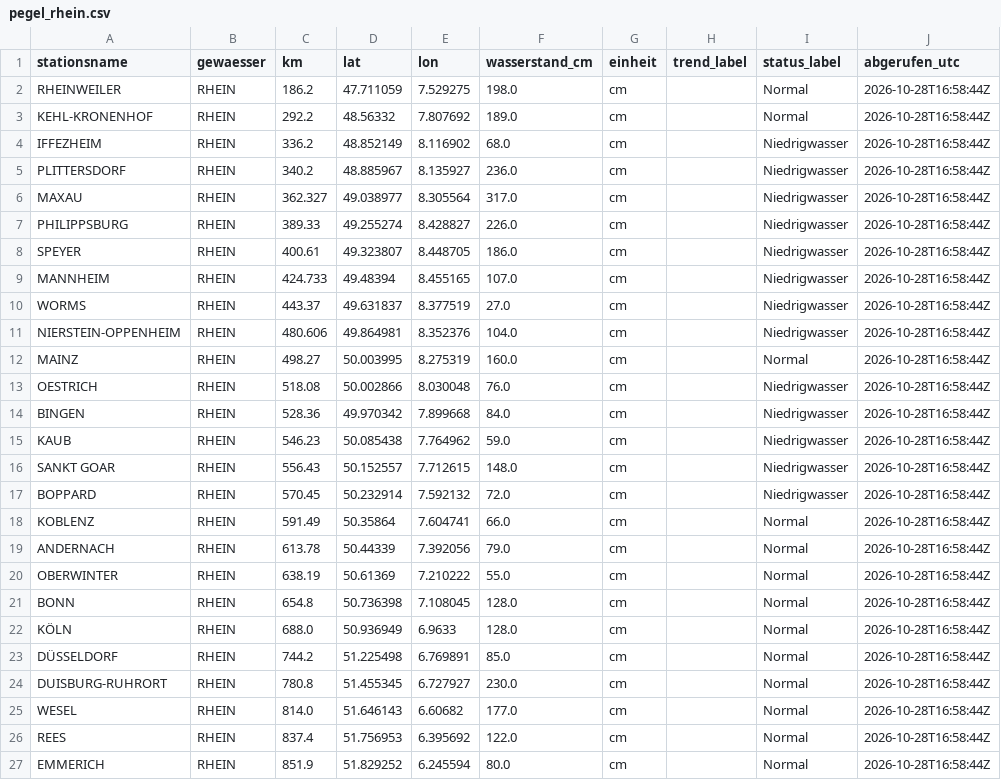
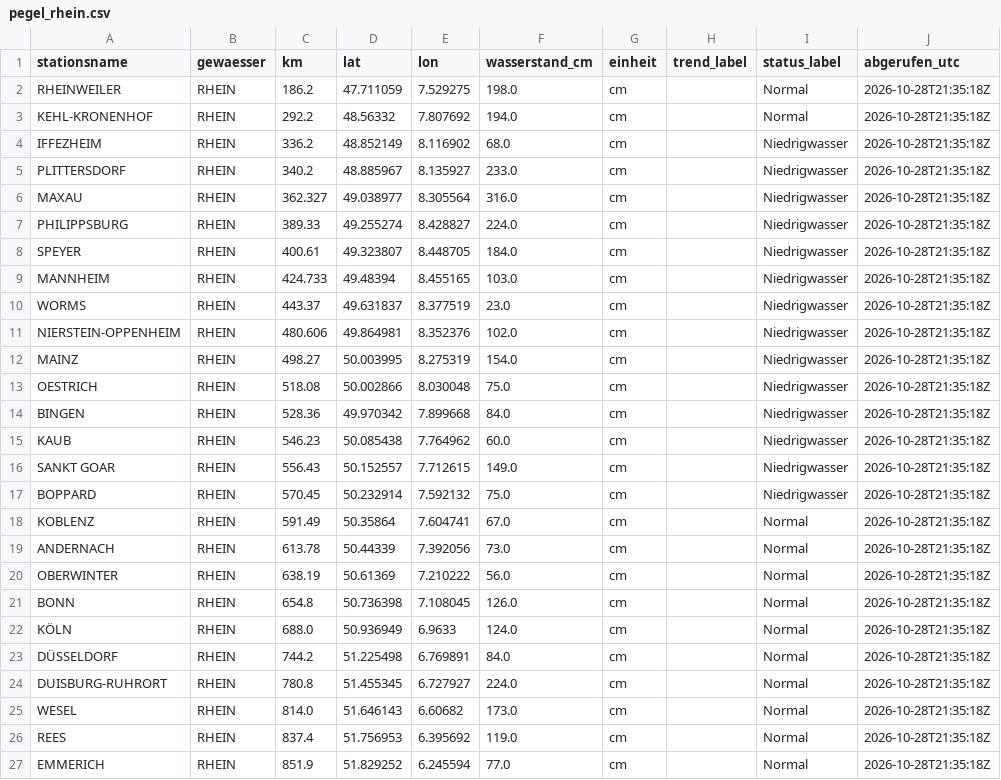
Before and after one commit to paulfbowles/pegelstaende, a CSV file: data/pegel_rhein.csv, drawn as a sheet.

```diff
--- a/data/pegel_rhein.csv
+++ b/data/pegel_rhein.csv
@@ -1,27 +1,27 @@
 stationsname,gewaesser,km,lat,lon,wasserstand_cm,einheit,trend_label,status_label,abgerufen_utc
-RHEINWEILER,RHEIN,186.2,47.711059,7.529275,198.0,cm,,Normal,2026-10-28T16:58:44Z
-KEHL-KRONENHOF,RHEIN,292.2,48.56332,7.807692,189.0,cm,,Normal,2026-10-28T16:58:44Z
-IFFEZHEIM,RHEIN,336.2,48.852149,8.116902,68.0,cm,,Niedrigwasser,2026-10-28T16:58:44Z
-PLITTERSDORF,RHEIN,340.2,48.885967,8.135927,236.0,cm,,Niedrigwasser,2026-10-28T16:58:44Z
-MAXAU,RHEIN,362.327,49.038977,8.305564,317.0,cm,,Niedrigwasser,2026-10-28T16:58:44Z
-PHILIPPSBURG,RHEIN,389.33,49.255274,8.428827,226.0,cm,,Niedrigwasser,2026-10-28T16:58:44Z
-SPEYER,RHEIN,400.61,49.323807,8.448705,186.0,cm,,Niedrigwasser,2026-10-28T16:58:44Z
-MANNHEIM,RHEIN,424.733,49.48394,8.455165,107.0,cm,,Niedrigwasser,2026-10-28T16:58:44Z
-WORMS,RHEIN,443.37,49.631837,8.377519,27.0,cm,,Niedrigwasser,2026-10-28T16:58:44Z
-NIERSTEIN-OPPENHEIM,RHEIN,480.606,49.864981,8.352376,104.0,cm,,Niedrigwasser,2026-10-28T16:58:44Z
-MAINZ,RHEIN,498.27,50.003995,8.275319,160.0,cm,,Normal,2026-10-28T16:58:44Z
-OESTRICH,RHEIN,518.08,50.002866,8.030048,76.0,cm,,Niedrigwasser,2026-10-28T16:58:44Z
-BINGEN,RHEIN,528.36,49.970342,7.899668,84.0,cm,,Niedrigwasser,2026-10-28T16:58:44Z
-KAUB,RHEIN,546.23,50.085438,7.764962,59.0,cm,,Niedrigwasser,2026-10-28T16:58:44Z
-SANKT GOAR,RHEIN,556.43,50.152557,7.712615,148.0,cm,,Niedrigwasser,2026-10-28T16:58:44Z
-BOPPARD,RHEIN,570.45,50.232914,7.592132,72.0,cm,,Niedrigwasser,2026-10-28T16:58:44Z
-KOBLENZ,RHEIN,591.49,50.35864,7.604741,66.0,cm,,Normal,2026-10-28T16:58:44Z
-ANDERNACH,RHEIN,613.78,50.44339,7.392056,79.0,cm,,Normal,2026-10-28T16:58:44Z
-OBERWINTER,RHEIN,638.19,50.61369,7.210222,55.0,cm,,Normal,2026-10-28T16:58:44Z
-BONN,RHEIN,654.8,50.736398,7.108045,128.0,cm,,Normal,2026-10-28T16:58:44Z
-KÖLN,RHEIN,688.0,50.936949,6.9633,128.0,cm,,Normal,2026-10-28T16:58:44Z
-DÜSSELDORF,RHEIN,744.2,51.225498,6.769891,85.0,cm,,Normal,2026-10-28T16:58:44Z
-DUISBURG-RUHRORT,RHEIN,780.8,51.455345,6.727927,230.0,cm,,Normal,2026-10-28T16:58:44Z
-WESEL,RHEIN,814.0,51.646143,6.60682,177.0,cm,,Normal,2026-10-28T16:58:44Z
-REES,RHEIN,837.4,51.756953,6.395692,122.0,cm,,Normal,2026-10-28T16:58:44Z
-EMMERICH,RHEIN,851.9,51.829252,6.245594,80.0,cm,,Normal,2026-10-28T16:58:44Z
+RHEINWEILER,RHEIN,186.2,47.711059,7.529275,198.0,cm,,Normal,2026-10-28T21:35:18Z
+KEHL-KRONENHOF,RHEIN,292.2,48.56332,7.807692,194.0,cm,,Normal,2026-10-28T21:35:18Z
+IFFEZHEIM,RHEIN,336.2,48.852149,8.116902,68.0,cm,,Niedrigwasser,2026-10-28T21:35:18Z
+PLITTERSDORF,RHEIN,340.2,48.885967,8.135927,233.0,cm,,Niedrigwasser,2026-10-28T21:35:18Z
+MAXAU,RHEIN,362.327,49.038977,8.305564,316.0,cm,,Niedrigwasser,2026-10-28T21:35:18Z
+PHILIPPSBURG,RHEIN,389.33,49.255274,8.428827,224.0,cm,,Niedrigwasser,2026-10-28T21:35:18Z
+SPEYER,RHEIN,400.61,49.323807,8.448705,184.0,cm,,Niedrigwasser,2026-10-28T21:35:18Z
+MANNHEIM,RHEIN,424.733,49.48394,8.455165,103.0,cm,,Niedrigwasser,2026-10-28T21:35:18Z
+WORMS,RHEIN,443.37,49.631837,8.377519,23.0,cm,,Niedrigwasser,2026-10-28T21:35:18Z
+NIERSTEIN-OPPENHEIM,RHEIN,480.606,49.864981,8.352376,102.0,cm,,Niedrigwasser,2026-10-28T21:35:18Z
+MAINZ,RHEIN,498.27,50.003995,8.275319,154.0,cm,,Niedrigwasser,2026-10-28T21:35:18Z
+OESTRICH,RHEIN,518.08,50.002866,8.030048,75.0,cm,,Niedrigwasser,2026-10-28T21:35:18Z
+BINGEN,RHEIN,528.36,49.970342,7.899668,84.0,cm,,Niedrigwasser,2026-10-28T21:35:18Z
+KAUB,RHEIN,546.23,50.085438,7.764962,60.0,cm,,Niedrigwasser,2026-10-28T21:35:18Z
+SANKT GOAR,RHEIN,556.43,50.152557,7.712615,149.0,cm,,Niedrigwasser,2026-10-28T21:35:18Z
+BOPPARD,RHEIN,570.45,50.232914,7.592132,75.0,cm,,Niedrigwasser,2026-10-28T21:35:18Z
+KOBLENZ,RHEIN,591.49,50.35864,7.604741,67.0,cm,,Normal,2026-10-28T21:35:18Z
+ANDERNACH,RHEIN,613.78,50.44339,7.392056,73.0,cm,,Normal,2026-10-28T21:35:18Z
+OBERWINTER,RHEIN,638.19,50.61369,7.210222,56.0,cm,,Normal,2026-10-28T21:35:18Z
+BONN,RHEIN,654.8,50.736398,7.108045,126.0,cm,,Normal,2026-10-28T21:35:18Z
+KÖLN,RHEIN,688.0,50.936949,6.9633,124.0,cm,,Normal,2026-10-28T21:35:18Z
+DÜSSELDORF,RHEIN,744.2,51.225498,6.769891,84.0,cm,,Normal,2026-10-28T21:35:18Z
+DUISBURG-RUHRORT,RHEIN,780.8,51.455345,6.727927,224.0,cm,,Normal,2026-10-28T21:35:18Z
+WESEL,RHEIN,814.0,51.646143,6.60682,173.0,cm,,Normal,2026-10-28T21:35:18Z
+REES,RHEIN,837.4,51.756953,6.395692,119.0,cm,,Normal,2026-10-28T21:35:18Z
+EMMERICH,RHEIN,851.9,51.829252,6.245594,77.0,cm,,Normal,2026-10-28T21:35:18Z
```
